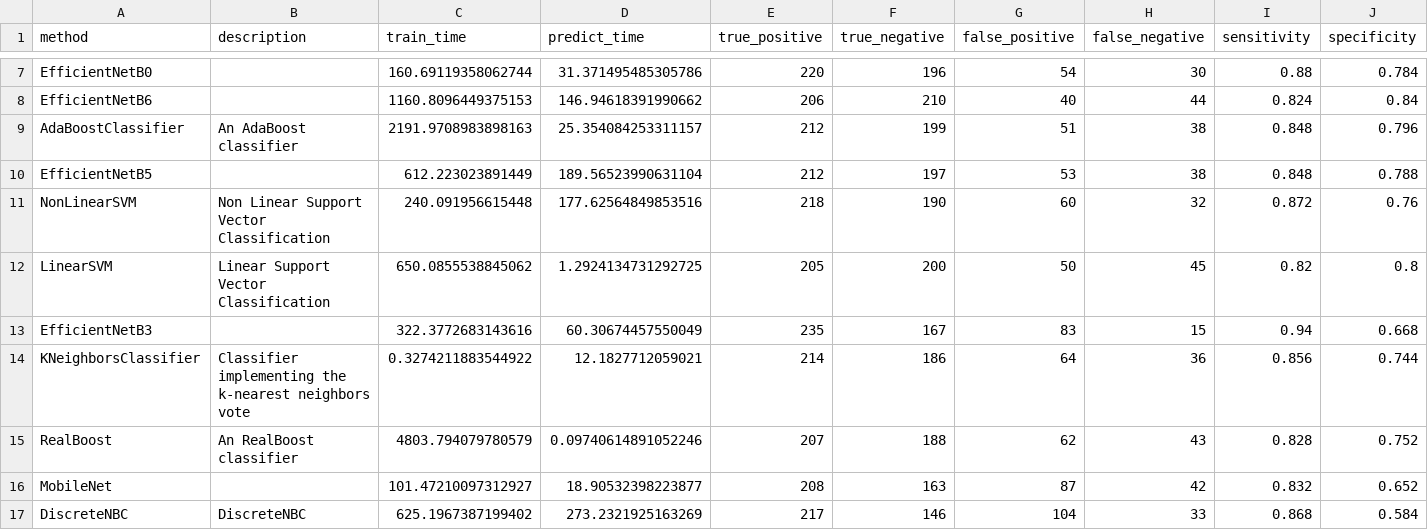
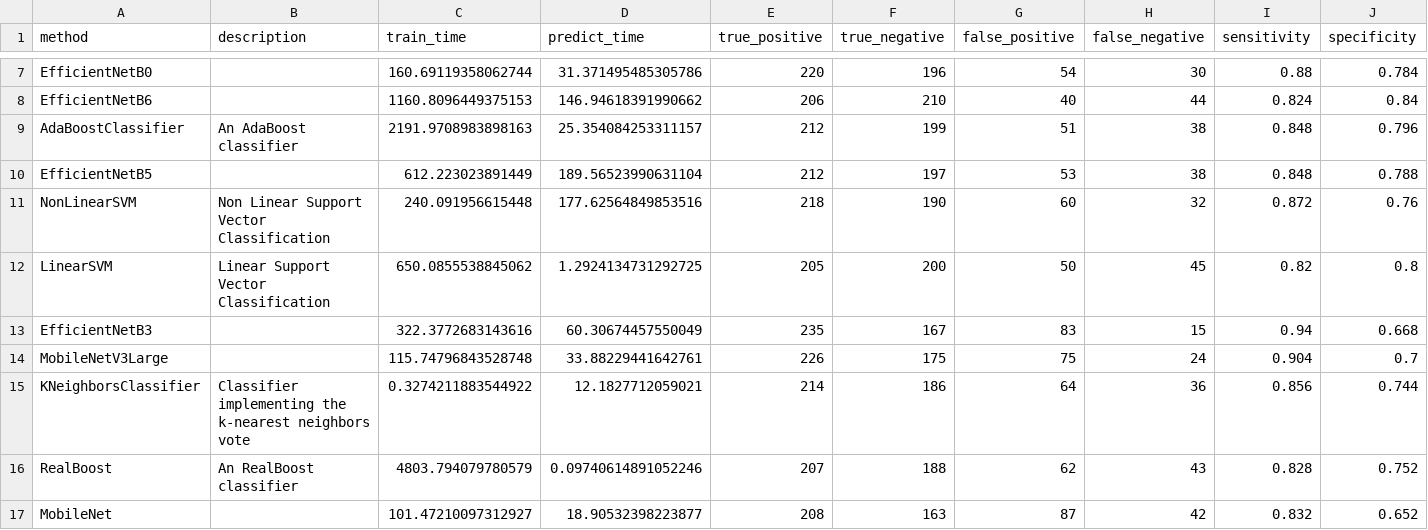
Before and after one commit to wl44545/wl44545.github.io, a CSV file: praca-inzynierska/history/2021_11_29_06_17_50_520709/results.csv, drawn as a sheet; only a part is shown, gaps mark what is left out; the shorter side is filled out with more unchanged rows; rows hold the shown columns only; the diff names each change by its address in the sheet, - before the commit and + after, or states it on an @@ line.

Commit message:
Autocommit with results

```diff
--- a/praca-inzynierska/history/2021_11_29_06_17_50_520709/results.csv
+++ b/praca-inzynierska/history/2021_11_29_06_17_50_520709/results.csv
+row 14: MobileNetV3Large |  | 115.74796843528748 | 33.88229441642761 | 226 | 175 | 75 | 24 | 0.904 | 0.7
```
Also changed, not shown: 5 other files.
